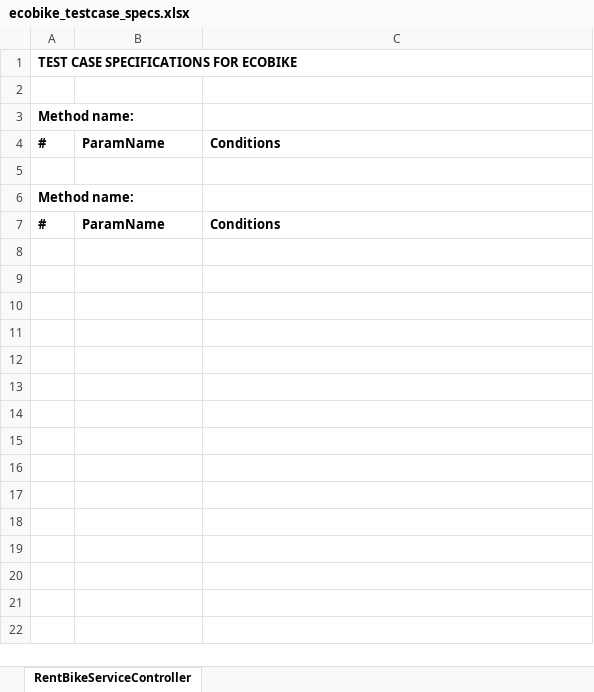
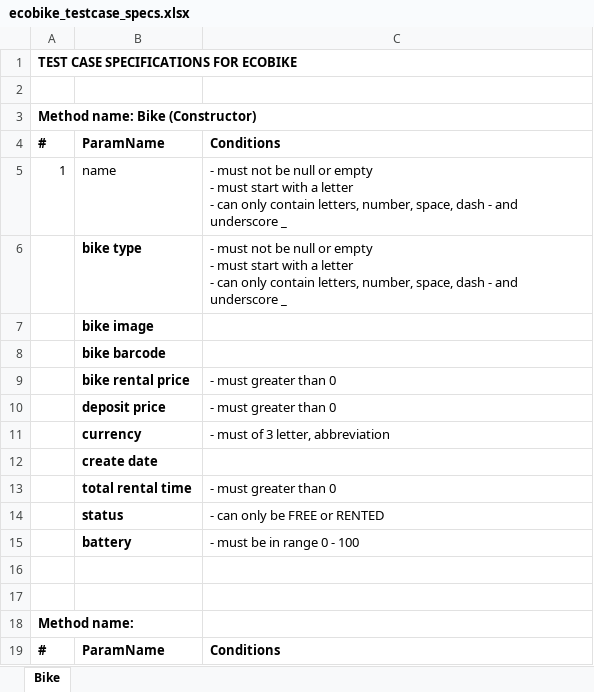
Before and after one commit to ntmchau2202/ISD.ICT.20211-06, an Excel workbook: unit_test/ecobike_testcase_specs.xlsx, sheet Bike, drawn as a sheet; values as stored, in another font and other column widths than the file's, no borders; ↵ is a line break in a cell; the diff names each change by its address in the sheet, - before the commit and + after, or states it on an @@ line.

Commit message:
Adding test cases for creating bike and dock

```diff
--- a/unit_test/ecobike_testcase_specs.xlsx (sheet Bike)
+++ b/unit_test/ecobike_testcase_specs.xlsx (sheet Bike)
-sheet tab: RentBikeServiceController
+sheet tab: Bike
-A3: Method name:
+A3: Method name: Bike (Constructor)
+row 5: 1 | name | - must not be null or empty ↵ - must start with a letter ↵ - can only contain letters, number, space, dash - and underscore _
+row 6:  | bike type | - must not be null or empty ↵ - must start with a letter ↵ - can only contain letters, number, space, dash - and underscore _
+row 7:  | bike image
+row 8:  | bike barcode
+row 9:  | bike rental price | - must greater than 0
+row 10:  | deposit price | - must greater than 0
+row 11:  | currency | - must of 3 letter, abbreviation
+row 12:  | create date
+row 13:  | total rental time | - must greater than 0
+row 14:  | status | - can only be FREE or RENTED
+row 15:  | battery | - must be in range 0 - 100
+row 16: (empty)
```
Also changed, not shown: 13 other files.
